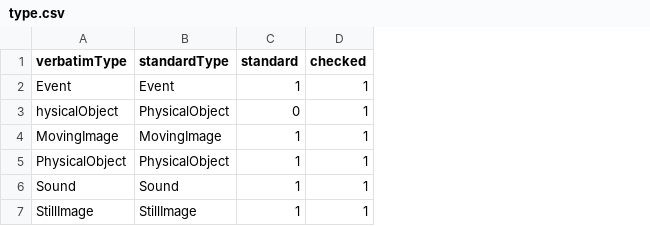
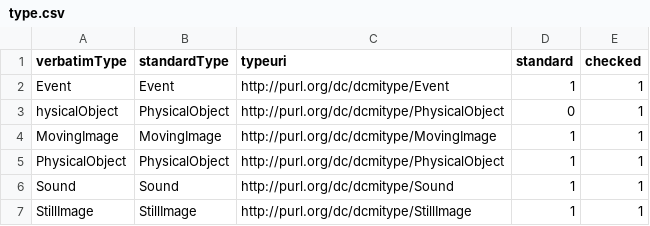
Before and after one commit to VertNet/DwCVocabs, a CSV file: vocabs/type.csv, drawn as a sheet; the diff names each change by its address in the sheet, - before the commit and + after, or states it on an @@ line.

```diff
--- a/vocabs/type.csv
+++ b/vocabs/type.csv
+column C (typeuri), rows 2-7: http://purl.org/dc/dcmitype/Event | http://purl.org/dc/dcmitype/PhysicalObject | http://purl.org/dc/dcmitype/MovingImage | http://purl.org/dc/dcmitype/PhysicalObject | http://purl.org/dc/dcmitype/Sound | http://purl.org/dc/dcmitype/StillImage
```
Also changed, not shown: 1 other file.
